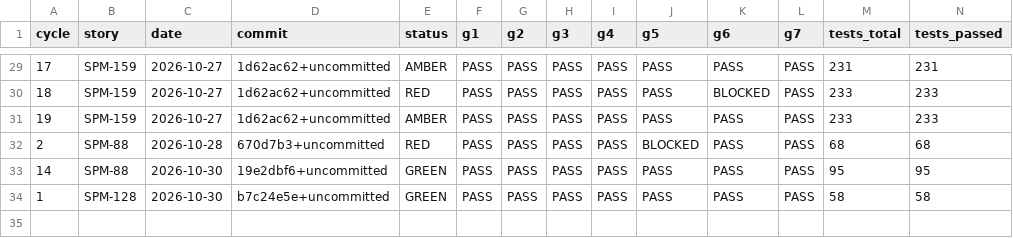
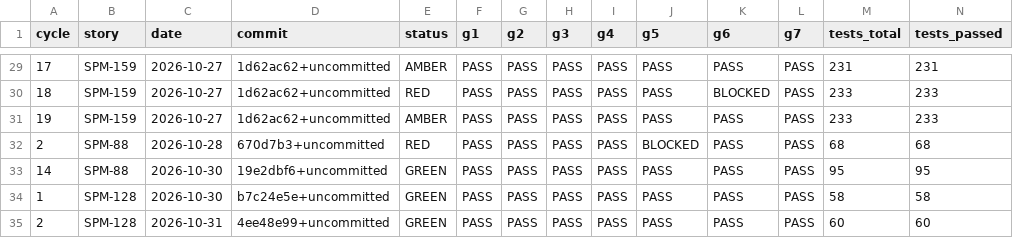
Before and after one commit to IS212-G5-T2/IS212-G5-T2, a CSV file: docs/test-cases/workflow/metrics-history.csv, drawn as a sheet; only a part is shown, gaps mark what is left out; rows hold the shown columns only; the diff names each change by its address in the sheet, - before the commit and + after, or states it on an @@ line.

```diff
--- a/docs/test-cases/workflow/metrics-history.csv
+++ b/docs/test-cases/workflow/metrics-history.csv
+row 35: 2 | SPM-128 | 2026-10-31 | 4ee48e99+uncommitted | GREEN | PASS | PASS | PASS | PASS | PASS | PASS | PASS | 60 | 60
```
Also changed, not shown: docs/test-cases/workflow/records/SPM-128.csv, 6 other files.
